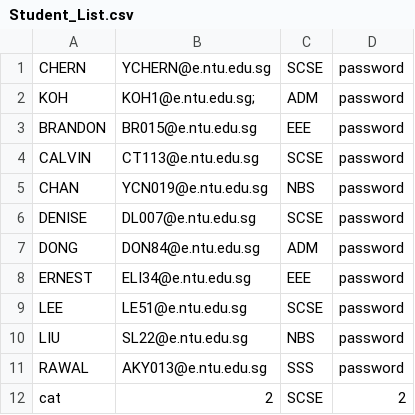
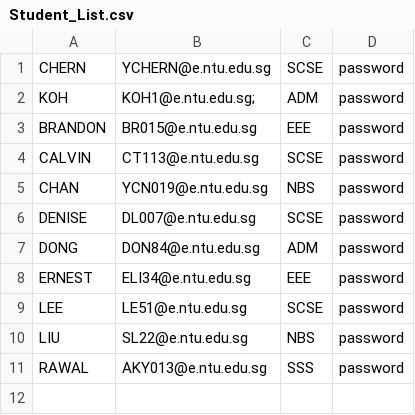
Before and after one commit to Benjamin-Fernandez/CAMSv2, a CSV file: CAMSv2/Data CSV/Student_List.csv, drawn as a sheet.

```diff
--- a/CAMSv2/Data CSV/Student_List.csv
+++ b/CAMSv2/Data CSV/Student_List.csv
@@ -11,2 +11 @@ LIU,SL22@e.ntu.edu.sg,NBS,password
 RAWAL,AKY013@e.ntu.edu.sg,SSS,password
-cat,2,SCSE,2
```
Also changed, not shown: 4 other files.
